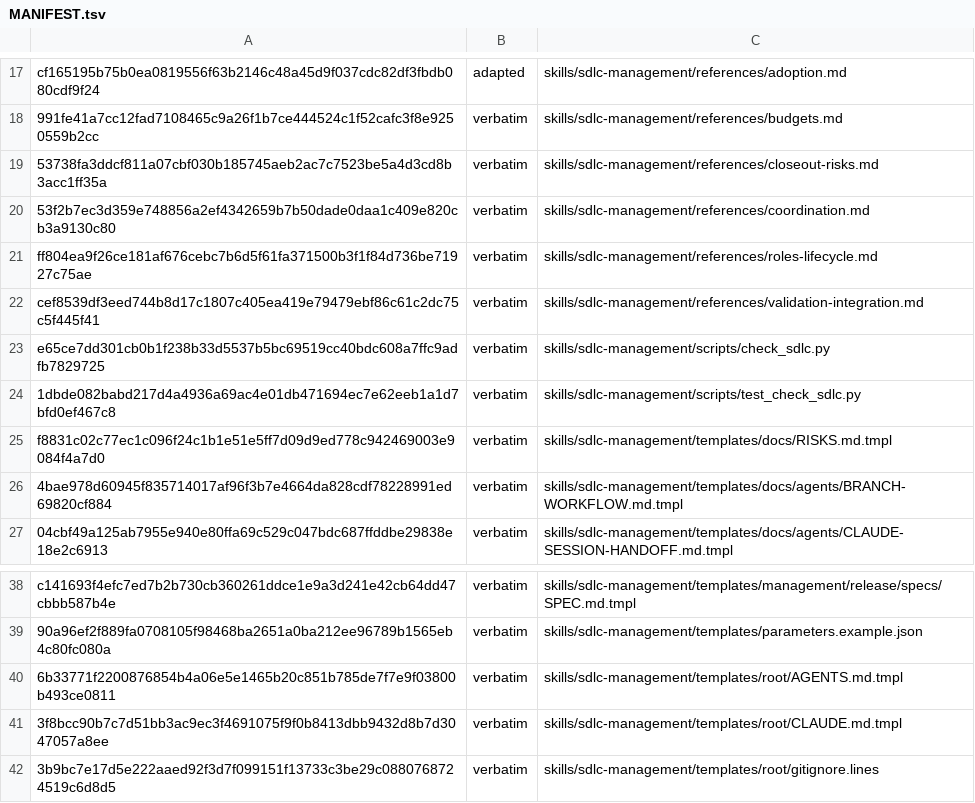
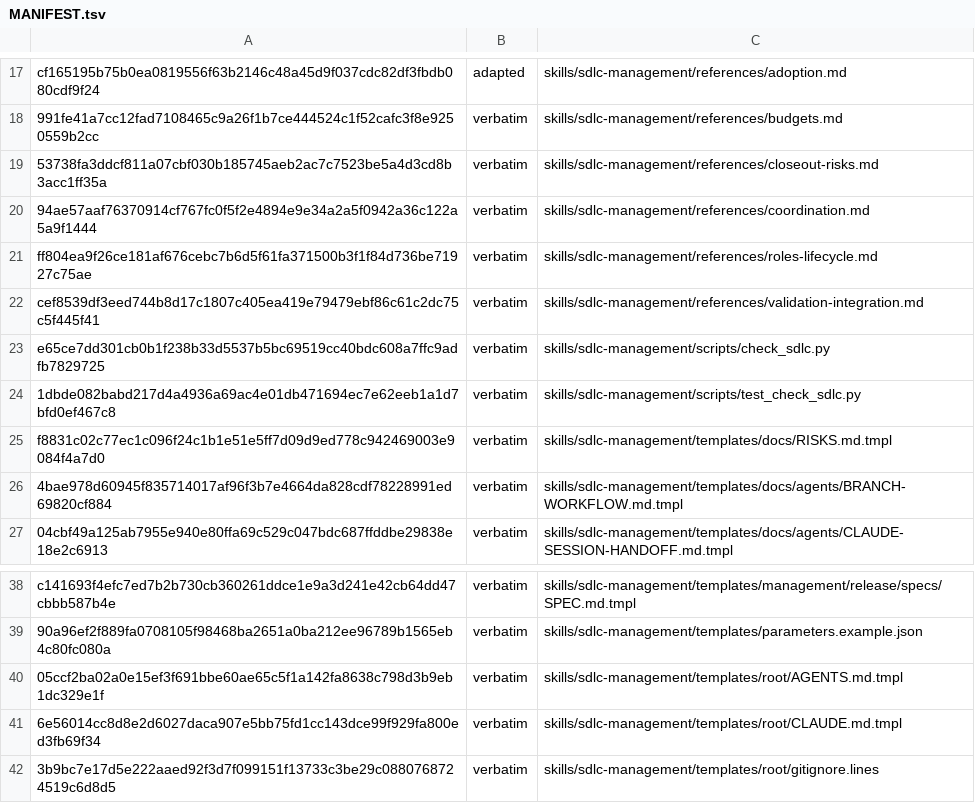
Before and after one commit to technicallypete/restruct-sdlc, a TSV file: MANIFEST.tsv, drawn as a sheet; only a part is shown, gaps mark what is left out.

```diff
--- a/MANIFEST.tsv
+++ b/MANIFEST.tsv
@@ -19,3 +19,3 @@ cf165195b75b0ea0819556f63b2146c48a45d9f037cdc82df3fbdb080cdf9f24	adapted	skills/
 53738fa3ddcf811a07cbf030b185745aeb2ac7c7523be5a4d3cd8b3acc1ff35a	verbatim	skills/sdlc-management/references/closeout-risks.md
-53f2b7ec3d359e748856a2ef4342659b7b50dade0daa1c409e820cb3a9130c80	verbatim	skills/sdlc-management/references/coordination.md
+94ae57aaf76370914cf767fc0f5f2e4894e9e34a2a5f0942a36c122a5a9f1444	verbatim	skills/sdlc-management/references/coordination.md
 ff804ea9f26ce181af676cebc7b6d5f61fa371500b3f1f84d736be71927c75ae	verbatim	skills/sdlc-management/references/roles-lifecycle.md
@@ -39,4 +39,4 @@ c141693f4efc7ed7b2b730cb360261ddce1e9a3d241e42cb64dd47cbbb587b4e	verbatim	skills
 90a96ef2f889fa0708105f98468ba2651a0ba212ee96789b1565eb4c80fc080a	verbatim	skills/sdlc-management/templates/parameters.example.json
-6b33771f2200876854b4a06e5e1465b20c851b785de7f7e9f03800b493ce0811	verbatim	skills/sdlc-management/templates/root/AGENTS.md.tmpl
-3f8bcc90b7c7d51bb3ac9ec3f4691075f9f0b8413dbb9432d8b7d3047057a8ee	verbatim	skills/sdlc-management/templates/root/CLAUDE.md.tmpl
+05ccf2ba02a0e15ef3f691bbe60ae65c5f1a142fa8638c798d3b9eb1dc329e1f	verbatim	skills/sdlc-management/templates/root/AGENTS.md.tmpl
+6e56014cc8d8e2d6027daca907e5bb75fd1cc143dce99f929fa800ed3fb69f34	verbatim	skills/sdlc-management/templates/root/CLAUDE.md.tmpl
 3b9bc7e17d5e222aaed92f3d7f099151f13733c3be29c0880768724519c6d8d5	verbatim	skills/sdlc-management/templates/root/gitignore.lines
```
Also changed, not shown: 3 other files.
